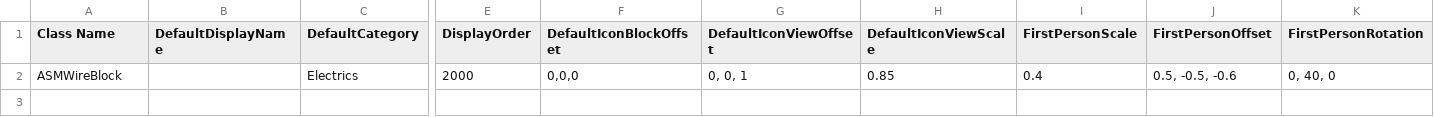
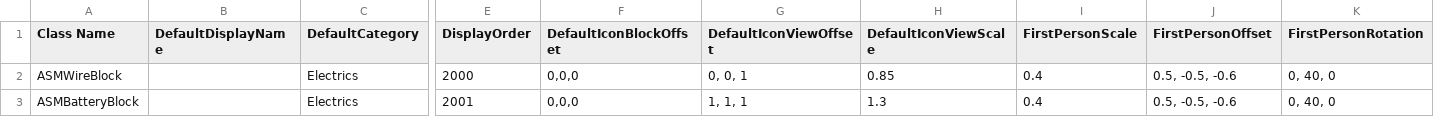
Before and after one commit to CS-LX/AutoScripting-Matrix, a CSV file: AutoScripting-Matrix/Assets/Matrix.csv, drawn as a sheet; only a part is shown, gaps mark what is left out; rows hold the shown columns only; the diff names each change by its address in the sheet, - before the commit and + after, or states it on an @@ line.

```diff
--- a/AutoScripting-Matrix/Assets/Matrix.csv
+++ b/AutoScripting-Matrix/Assets/Matrix.csv
+row 3: ASMBatteryBlock |  | Electrics | 2001 | 0,0,0 | 1, 1, 1 | 1.3 | 0.4 | 0.5, -0.5, -0.6 | 0, 40, 0
```
Also changed, not shown: 4 other files.
